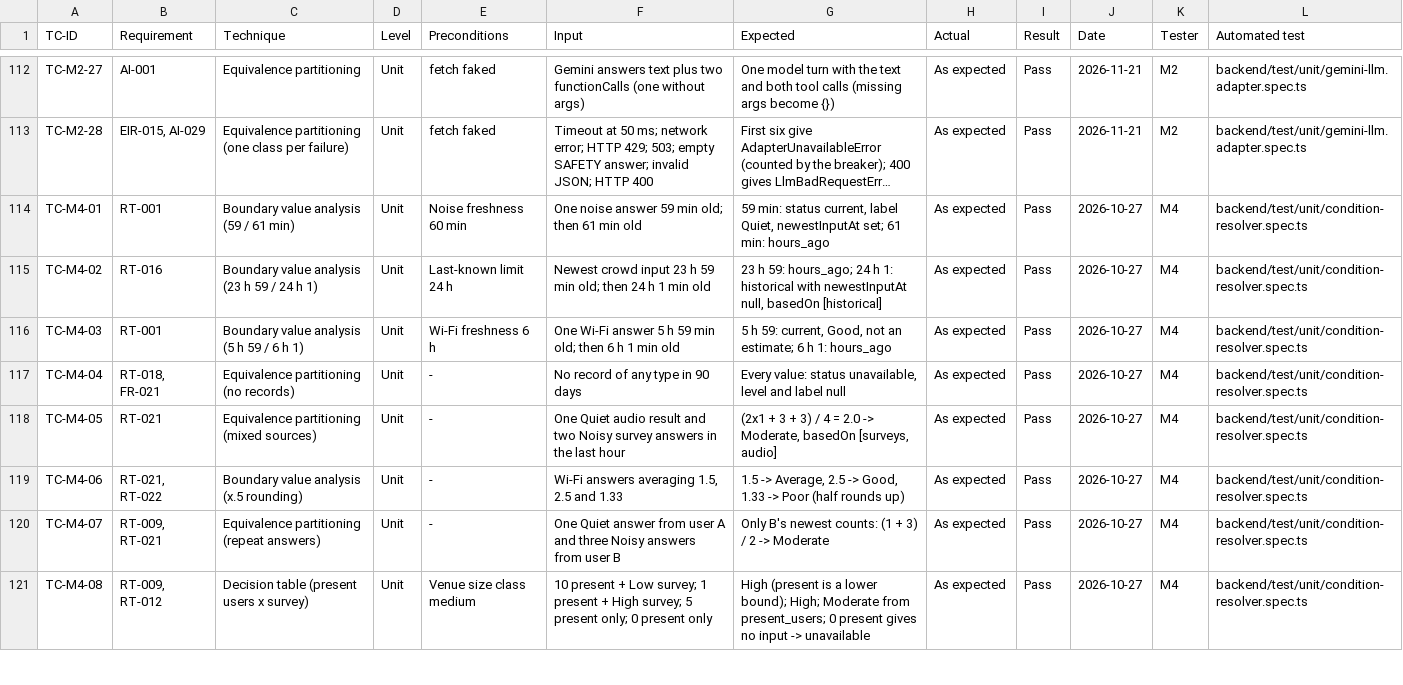
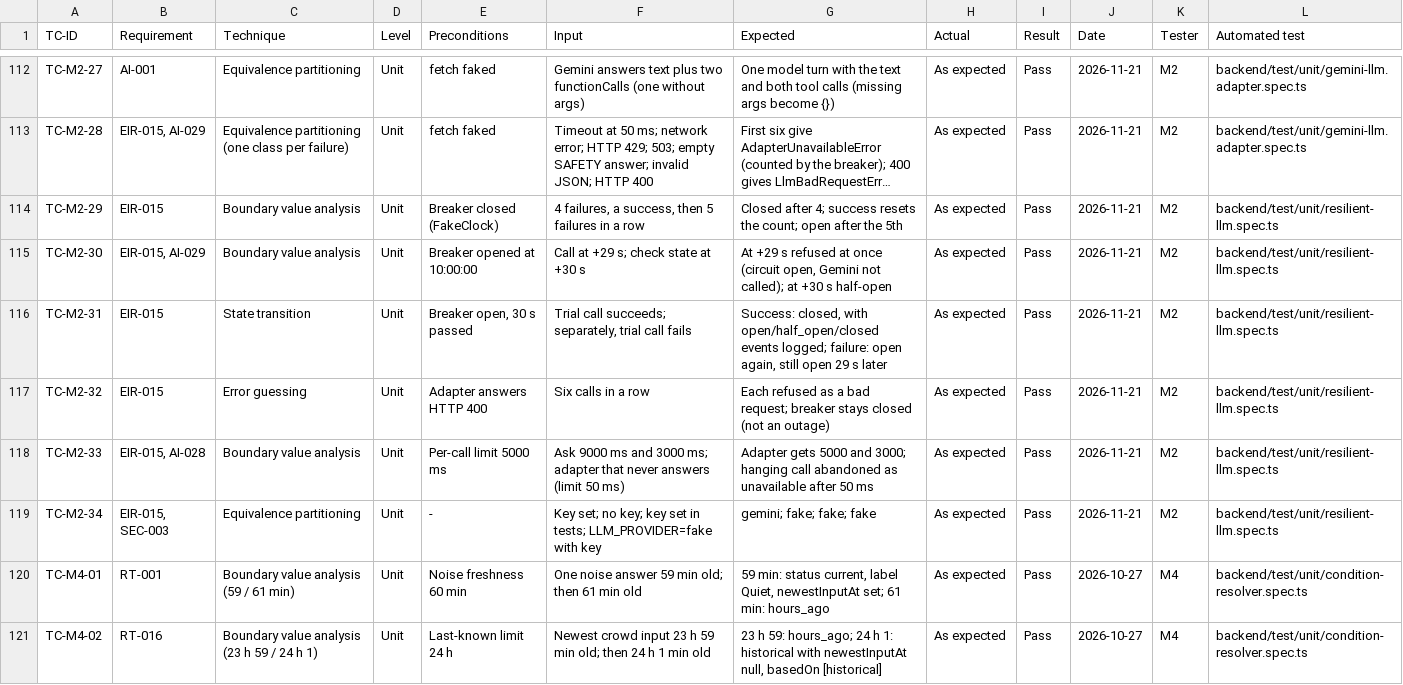
Before and after one commit to yasmeennasrr/StudySpot, a CSV file: docs/testing/test-cases.csv, drawn as a sheet; only a part is shown, gaps mark what is left out; the shorter side is filled out with more unchanged rows; long unchanged cells end in …; the diff names each change by its address in the sheet, - before the commit and + after, or states it on an @@ line.

```diff
--- a/docs/testing/test-cases.csv
+++ b/docs/testing/test-cases.csv
+row 114: TC-M2-29 | EIR-015 | Boundary value analysis | Unit | Breaker closed (FakeClock) | 4 failures, a success, then 5 failures in a row | Closed after 4; success resets the count; open after the 5th | As expected | Pass | 2026-11-21 | M2 | backend/test/unit/resilient-llm.spec.ts
+row 115: TC-M2-30 | EIR-015, AI-029 | Boundary value analysis | Unit | Breaker opened at 10:00:00 | Call at +29 s; check state at +30 s | At +29 s refused at once (circuit open, Gemini not called); at +30 s half-open | As expected | Pass | 2026-11-21 | M2 | backend/test/unit/resilient-llm.spec.ts
+row 116: TC-M2-31 | EIR-015 | State transition | Unit | Breaker open, 30 s passed | Trial call succeeds; separately, trial call fails | Success: closed, with open/half_open/closed events logged; failure: open again, still open 29 s later | As expected | Pass | 2026-11-21 | M2 | backend/test/unit/resilient-llm.spec.ts
+row 117: TC-M2-32 | EIR-015 | Error guessing | Unit | Adapter answers HTTP 400 | Six calls in a row | Each refused as a bad request; breaker stays closed (not an outage) | As expected | Pass | 2026-11-21 | M2 | backend/test/unit/resilient-llm.spec.ts
+row 118: TC-M2-33 | EIR-015, AI-028 | Boundary value analysis | Unit | Per-call limit 5000 ms | Ask 9000 ms and 3000 ms; adapter that never answers (limit 50 ms) | Adapter gets 5000 and 3000; hanging call abandoned as unavailable after 50 ms | As expected | Pass | 2026-11-21 | M2 | backend/test/unit/resilient-llm.spec.ts
+row 119: TC-M2-34 | EIR-015, SEC-003 | Equivalence partitioning | Unit | - | Key set; no key; key set in tests; LLM_PROVIDER=fake with key | gemini; fake; fake; fake | As expected | Pass | 2026-11-21 | M2 | backend/test/unit/resilient-llm.spec.ts
```
Also changed, not shown: 5 other files.
